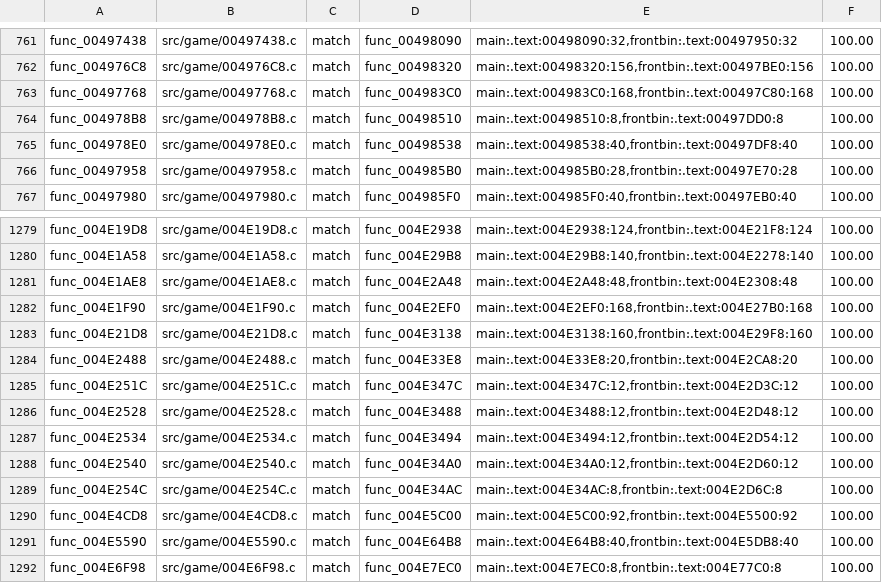
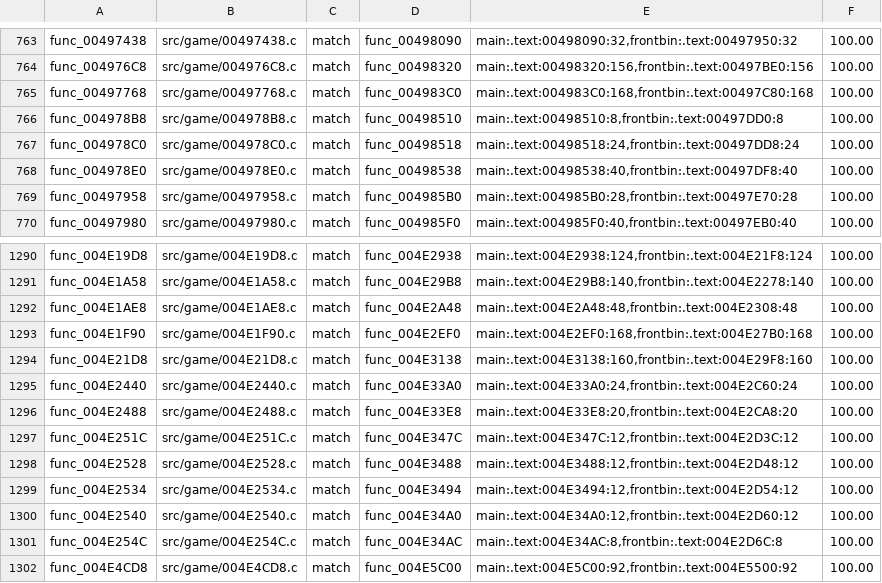
Before and after one commit to BlindFire1200/rac4-decomp, a TSV file: config/pal/map.tsv, drawn as a sheet; only a part is shown, gaps mark what is left out; the shorter side is filled out with more unchanged rows; the diff covers the shown part only; the diff names each change by its address in the sheet, - before the commit and + after, or states it on an @@ line.

```diff
--- a/config/pal/map.tsv
+++ b/config/pal/map.tsv
+row 767: func_004978C0 | src/game/004978C0.c | match | func_00498518 | main:.text:00498518:24,frontbin:.text:00497DD8:24 | 100.00
+row 1295: func_004E2440 | src/game/004E2440.c | match | func_004E33A0 | main:.text:004E33A0:24,frontbin:.text:004E2C60:24 | 100.00
```
Also changed, not shown: 10 added rows elsewhere in this file, config/us/map.tsv, 15 other files.
